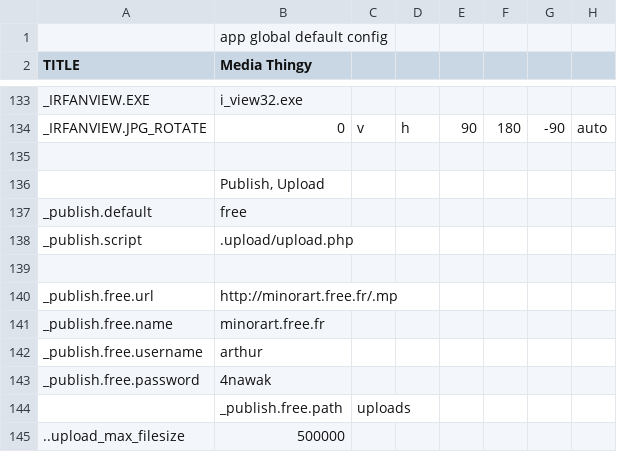
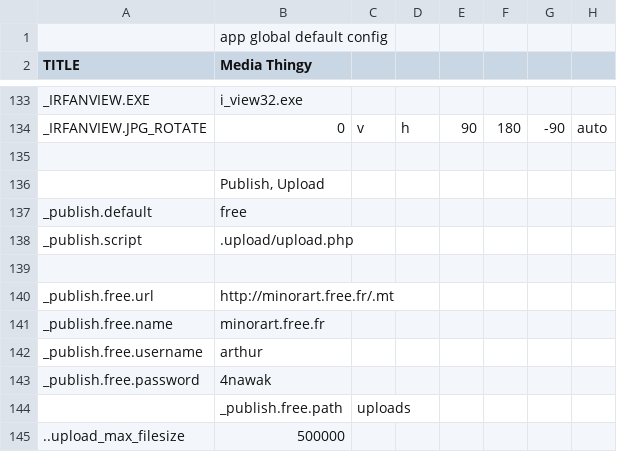
Before and after one commit to araynaud/.mt, a CSV file: config/.config.csv, drawn as a sheet; only a part is shown, gaps mark what is left out; the diff names each change by its address in the sheet, - before the commit and + after, or states it on an @@ line.

Commit message:
update free publish URL

```diff
--- a/config/.config.csv
+++ b/config/.config.csv
-B140 (Media Thingy): http://minorart.free.fr/.mp
+B140 (Media Thingy): http://minorart.free.fr/.mt
```
